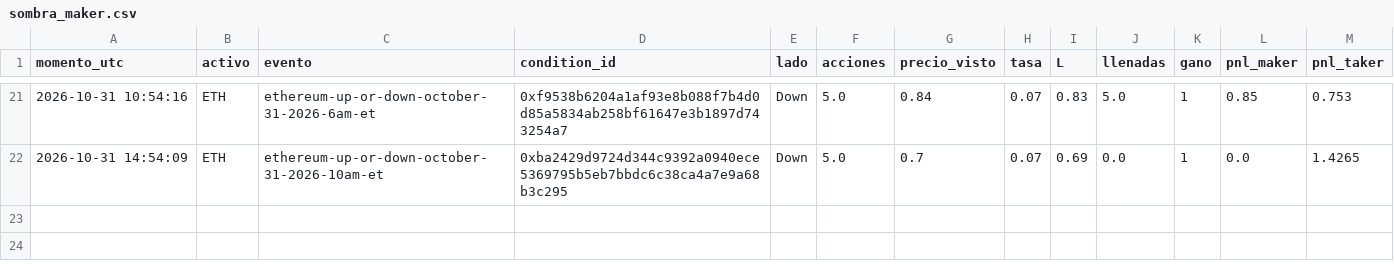
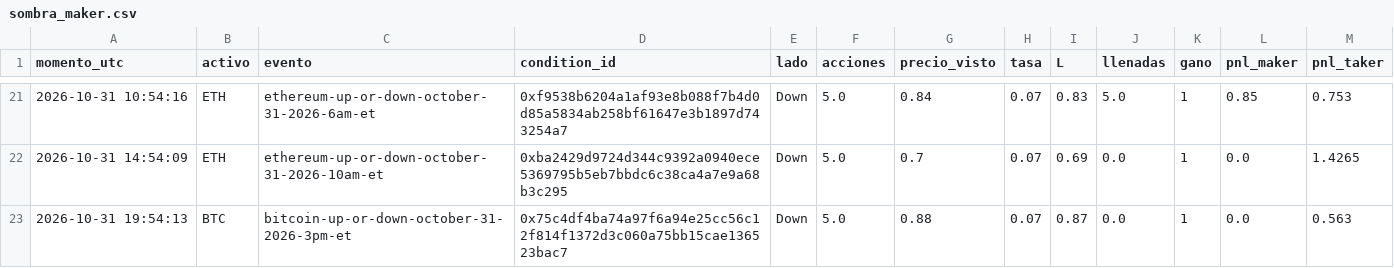
Before and after one commit to Agustinsff/polymarket-clima, a CSV file: bot/sombra_maker.csv, drawn as a sheet; only a part is shown, gaps mark what is left out; the diff names each change by its address in the sheet, - before the commit and + after, or states it on an @@ line.

```diff
--- a/bot/sombra_maker.csv
+++ b/bot/sombra_maker.csv
+row 23: 2026-10-31 19:54:13 | BTC | bitcoin-up-or-down-october-31-2026-3pm-et | 0x75c4df4ba74a97f6a94e25cc56c12f814f1372d3c060a75bb15cae136523bac7 | Down | 5.0 | 0.88 | 0.07 | 0.87 | 0.0 | 1 | 0.0 | 0.563
```
Also changed, not shown: bot/fotos_minuto.csv, bot/ops_papel.csv, 5 other files.
